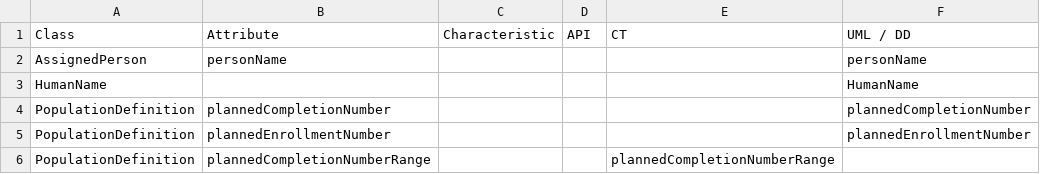
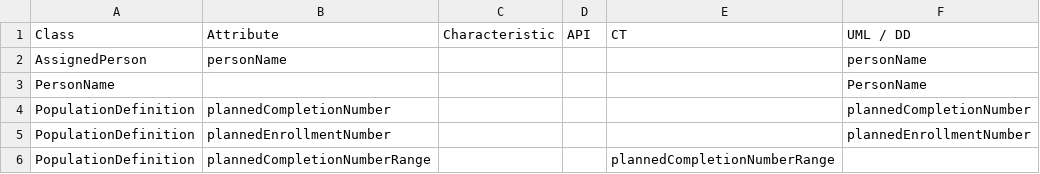
Before and after one commit to cdisc-org/DDF-RA, a CSV file: Deliverables/UML/alignment.csv, drawn as a sheet; only a part is shown.

```diff
--- a/Deliverables/UML/alignment.csv
+++ b/Deliverables/UML/alignment.csv
@@ -2,3 +2,3 @@ Class,Attribute,Characteristic,API,CT,UML / DD
 AssignedPerson,personName,,,,personName
-HumanName,,,,,HumanName
+PersonName,,,,,PersonName
 PopulationDefinition,plannedCompletionNumber,,,,plannedCompletionNumber
```
Also changed, not shown: Deliverables/CT/CT_DELTA_3-11-1_3-13-0.csv, Deliverables/UML/UML_DELTA_3-11-1_3-13-0.csv, 2 other files.
